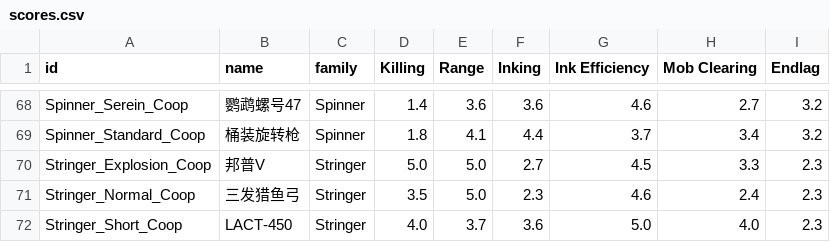
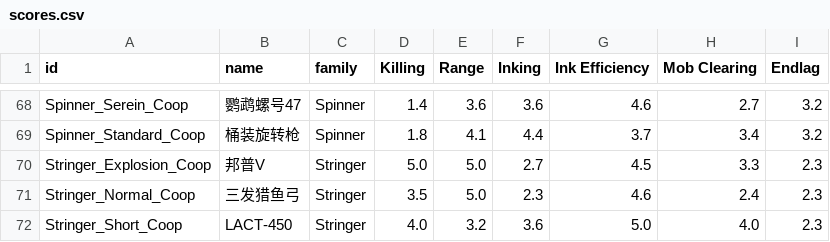
Before and after one commit to Lcack/SalmonAnalysis3, a CSV file: analysis/weapon_evaluation/v2/scores.csv, drawn as a sheet; only a part is shown, gaps mark what is left out.

```diff
--- a/analysis/weapon_evaluation/v2/scores.csv
+++ b/analysis/weapon_evaluation/v2/scores.csv
@@ -71,2 +71,2 @@ Stringer_Explosion_Coop,邦普V,Stringer,5.0,5.0,2.7,4.5,3.3,2.3
 Stringer_Normal_Coop,三发猎鱼弓,Stringer,3.5,5.0,2.3,4.6,2.4,2.3
-Stringer_Short_Coop,LACT-450,Stringer,4.0,3.7,3.6,5.0,4.0,2.3
+Stringer_Short_Coop,LACT-450,Stringer,4.0,3.2,3.6,5.0,4.0,2.3
```
Also changed, not shown: analysis/weapon_evaluation/v2/benchmarks.csv, analysis/weapon_evaluation/v2/comparison.csv, 26 other files.
